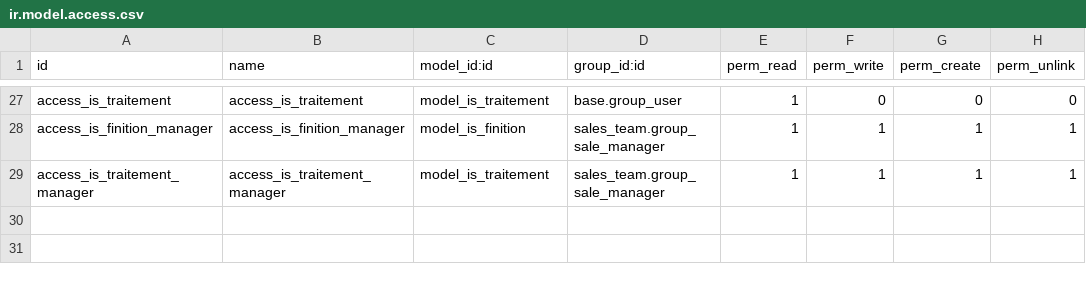
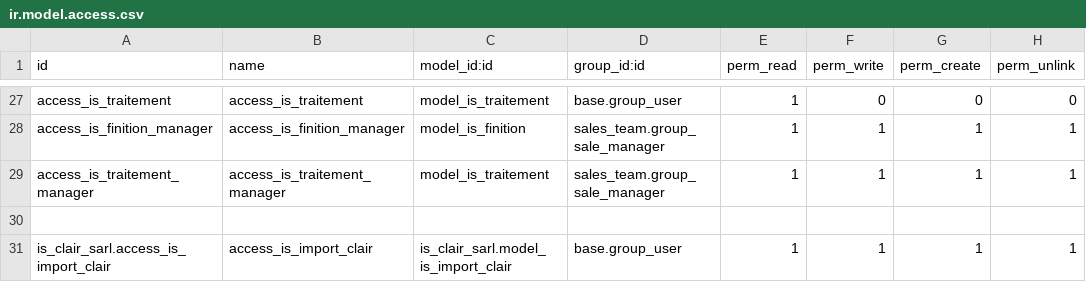
Before and after one commit to tonygalmiche/is_clair_sarl, a CSV file: security/ir.model.access.csv, drawn as a sheet; only a part is shown, gaps mark what is left out; the diff names each change by its address in the sheet, - before the commit and + after, or states it on an @@ line.

```diff
--- a/security/ir.model.access.csv
+++ b/security/ir.model.access.csv
+row 30: (empty)
+row 31: is_clair_sarl.access_is_import_clair | access_is_import_clair | is_clair_sarl.model_is_import_clair | base.group_user | 1 | 1 | 1 | 1
```
Also changed, not shown: 13 other files.
